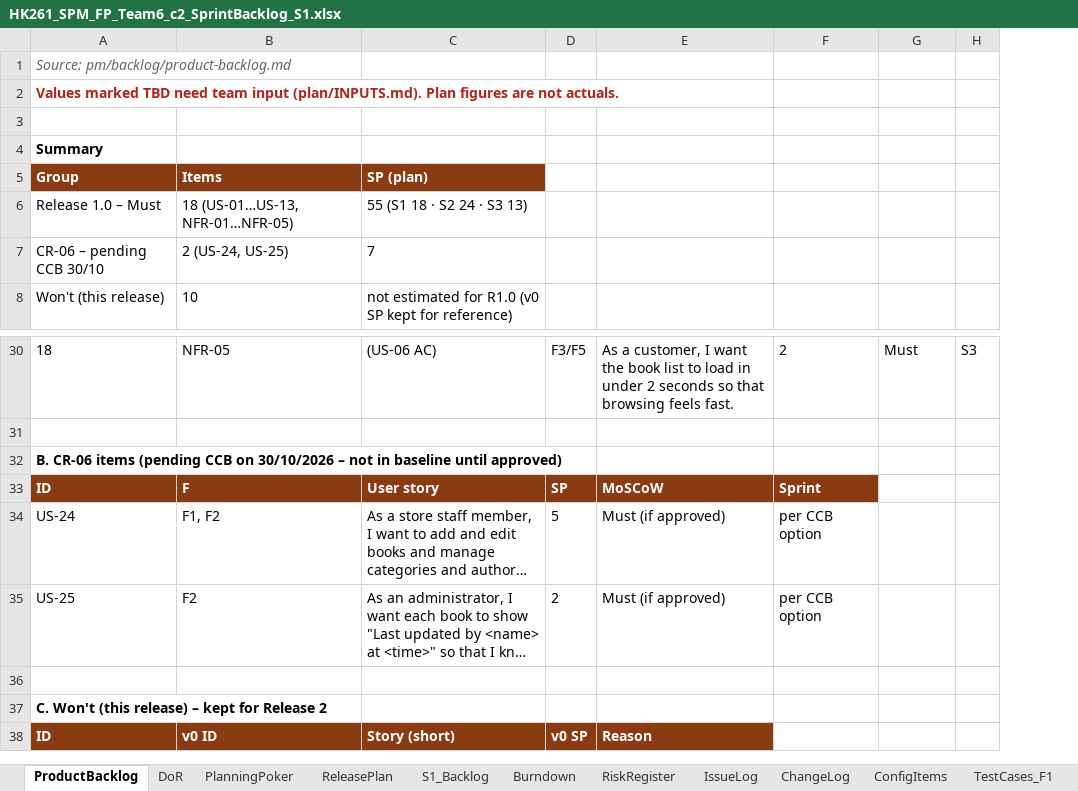
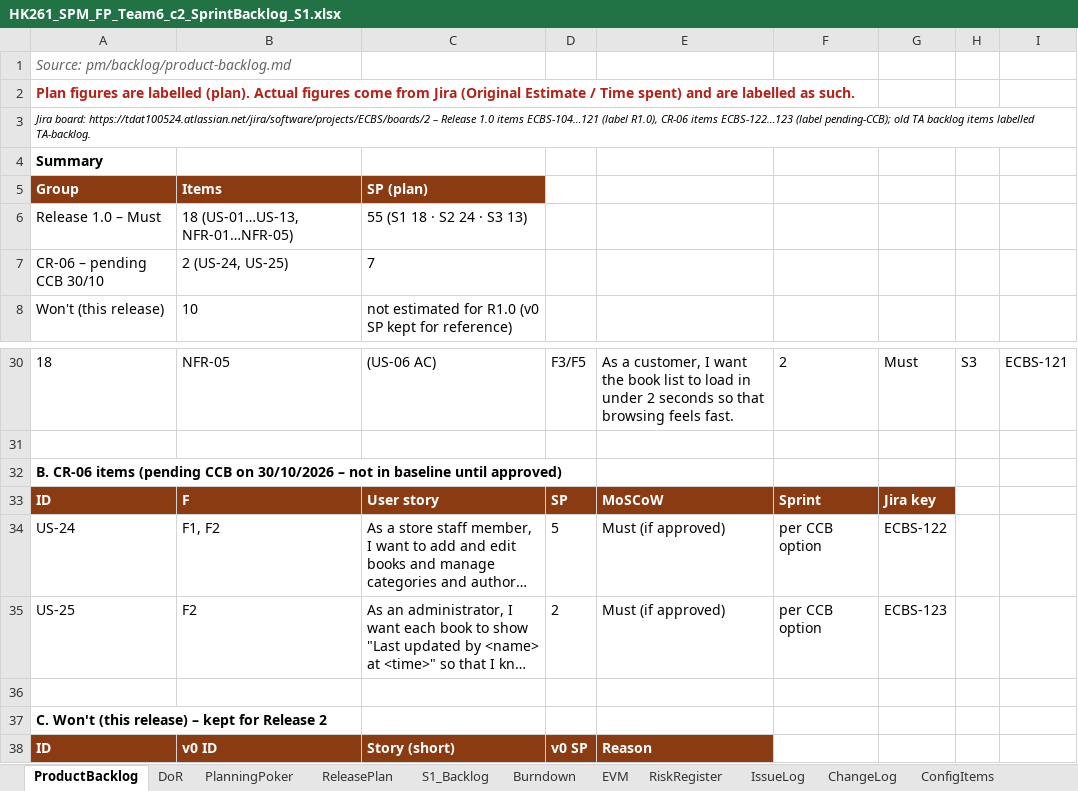
Before and after one commit to Tdat10052499/E-Commercial-Book-Store, an Excel workbook: deliverables/S1/HK261_SPM_FP_Team6_c2_SprintBacklog_S1.xlsx, sheet ProductBacklog, drawn as a sheet; only a part is shown, gaps mark what is left out; long unchanged cells end in …; values as stored, in another font and other column widths than the file's, no borders; the diff names each change by its address in the sheet, - before the commit and + after, or states it on an @@ line.

```diff
--- a/deliverables/S1/HK261_SPM_FP_Team6_c2_SprintBacklog_S1.xlsx (sheet ProductBacklog)
+++ b/deliverables/S1/HK261_SPM_FP_Team6_c2_SprintBacklog_S1.xlsx (sheet ProductBacklog)
+sheet tab: EVM
+column I, row 30: ECBS-121
-A2: Values marked TBD need team input (plan/INPUTS.md). Plan figures are not actuals.
+A2: Plan figures are labelled (plan). Actual figures come from Jira (Original Estimate / Time spent) and are labelled as such.
-A3: (empty)
+A3: Jira board: https://tdat100524.atlassian.net/jira/software/projects/ECBS/boards/2 – Release 1.0 items ECBS-104…121 (label R1.0), CR-06 items ECBS-122…123 (label pending-CCB); old TA backlog items labelled TA-backlog.
-G33: (empty)
+G33: Jira key
-G33 fill: none
+G33 fill: #8A3B12
-G34: (empty)
+G34: ECBS-122
-G35: (empty)
+G35: ECBS-123
```
Also changed, not shown: sheet S1_Backlog, sheet TestCases_F1, sheet Burndown, sheet ReleasePlan, charts or pictures, deliverables/S1/HK261_SPM_FP_Team6_c0_Eval_S1.xlsx, 10 other files.
